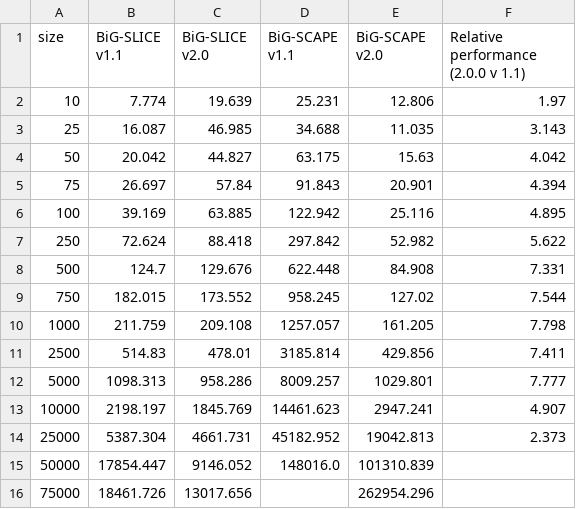
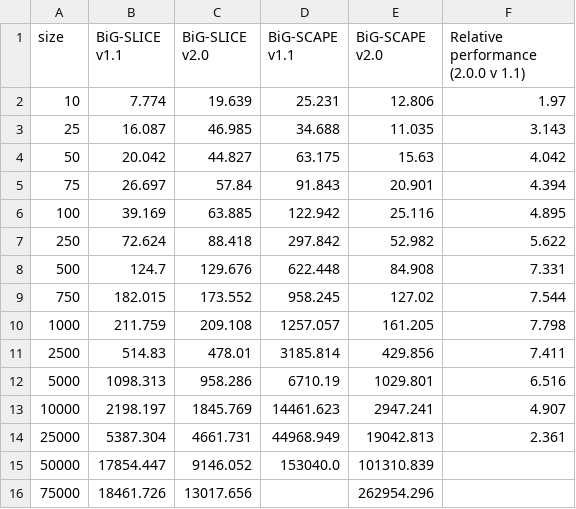
Before and after one commit to adraismawur/bigscape-v2-notebooks, a CSV file: output_runtime_totals.csv, drawn as a sheet.

```diff
--- a/output_runtime_totals.csv
+++ b/output_runtime_totals.csv
@@ -11,6 +11,6 @@ size,BiG-SLICE v1.1,BiG-SLICE v2.0,BiG-SCAPE v1.1,BiG-SCAPE v2.0,Relative perfor
 2500,514.83,478.01,3185.814,429.856,7.411
-5000,1098.313,958.286,8009.257,1029.801,7.777
+5000,1098.313,958.286,6710.19,1029.801,6.516
 10000,2198.197,1845.769,14461.623,2947.241,4.907
-25000,5387.304,4661.731,45182.952,19042.813,2.373
-50000,17854.447,9146.052,148016.0,101310.839,
+25000,5387.304,4661.731,44968.949,19042.813,2.361
+50000,17854.447,9146.052,153040.0,101310.839,
 75000,18461.726,13017.656,,262954.296,
```
Also changed, not shown: output_runtime_bigscape_v1_avg_prop.csv, 2 other files.
